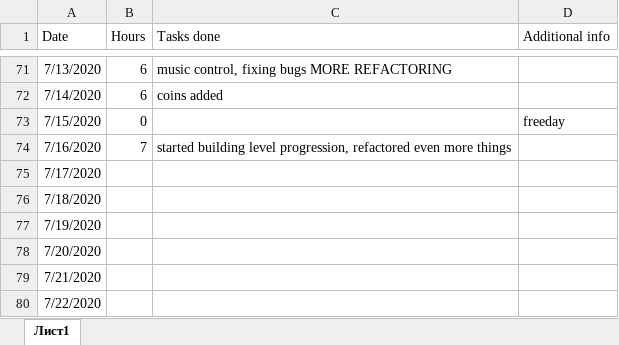
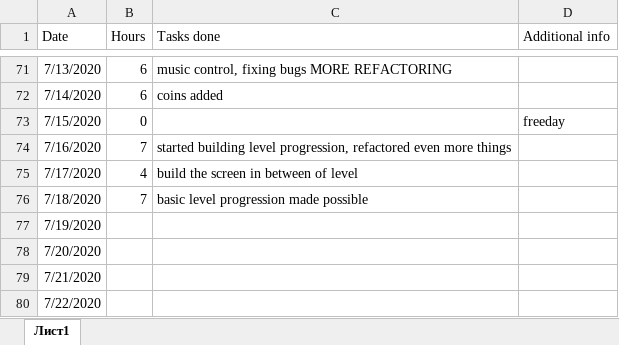
Before and after one commit to Dmitrii-Weaver/SummerProject2020DmitriiWeaver, an Excel workbook: documentation.xlsx, sheet Лист1, drawn as a sheet; only a part is shown, gaps mark what is left out; values as stored, in another font and other column widths than the file's, no borders; the diff names each change by its address in the sheet, - before the commit and + after, or states it on an @@ line.

```diff
--- a/documentation.xlsx (sheet Лист1)
+++ b/documentation.xlsx (sheet Лист1)
-B75 (Hours): (empty)
+B75 (Hours): 4
-C75 (Tasks done): (empty)
+C75 (Tasks done): build the screen in between of level
-B76 (Hours): (empty)
+B76 (Hours): 7
-C76 (Tasks done): (empty)
+C76 (Tasks done): basic level progression made possible
```
Also changed, not shown: 12 other files.
